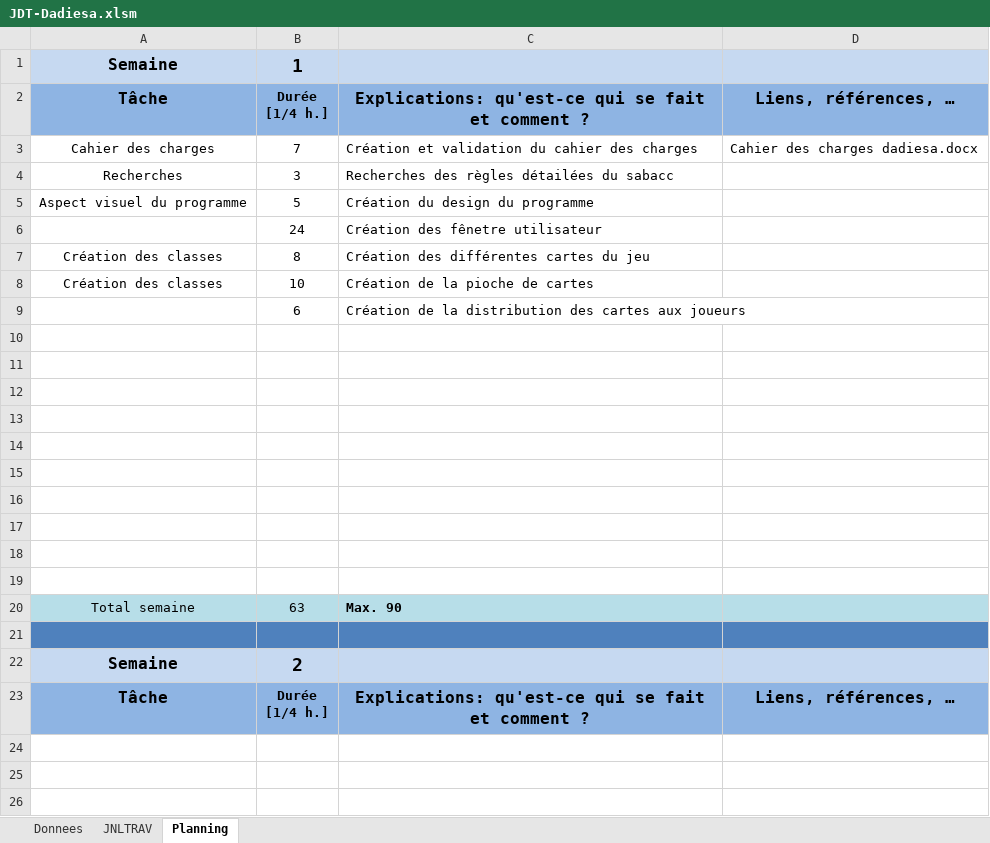
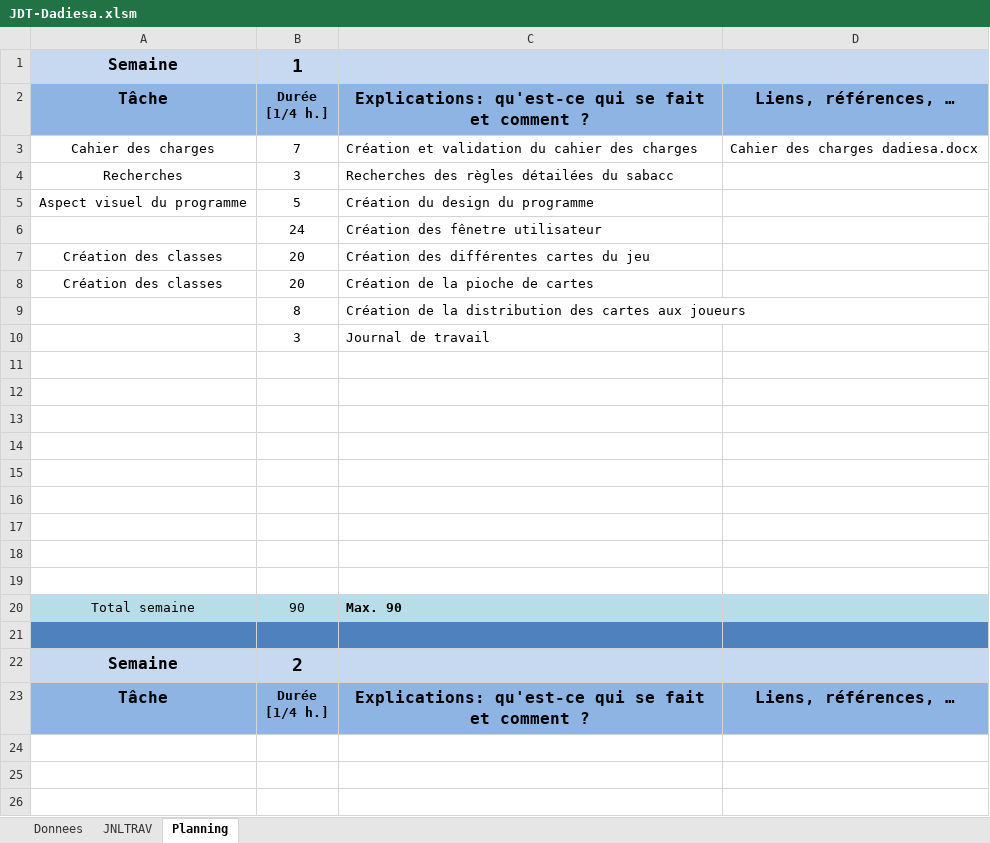
Before and after one commit to dadiesa/Sabacc, an Excel workbook: JDT-Dadiesa.xlsm, sheet Planning, drawn as a sheet; only a part is shown; values as stored, in another font and other column widths than the file's, no borders; charts and pictures not drawn; removed rows and columns are numbered as before the commit, all else as after; the diff names each change by its address in the sheet, - before the commit and + after, or states it on an @@ line.

```diff
--- a/JDT-Dadiesa.xlsm (sheet Planning)
+++ b/JDT-Dadiesa.xlsm (sheet Planning)
-B7: 8
+B7: 20
-B8: 10
+B8: 20
-B9: 6
+B9: 8
+row 10:  | 3 | Journal de travail
-row 19: (empty)
-B20: 63
+B20: 90
```
Also changed, not shown: sheet JNLTRAV, sheet Donnees, charts or pictures.
